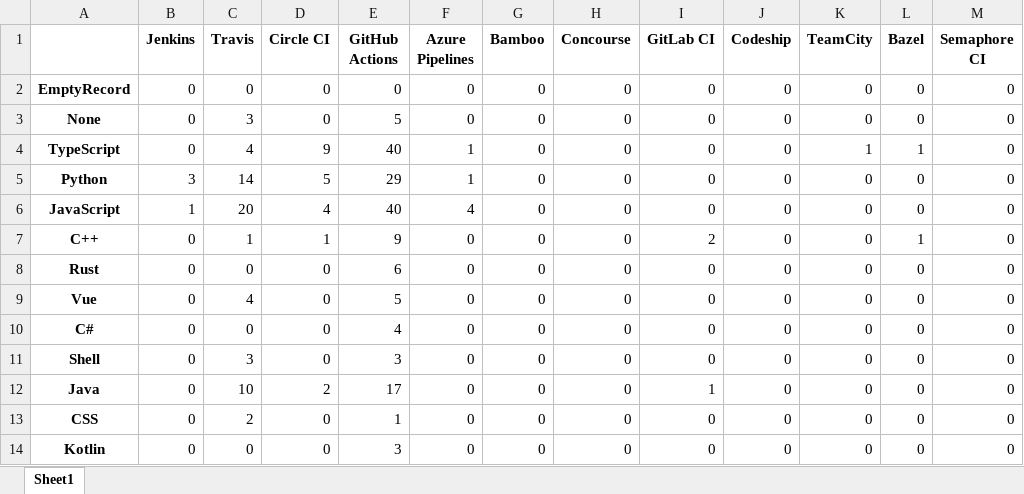
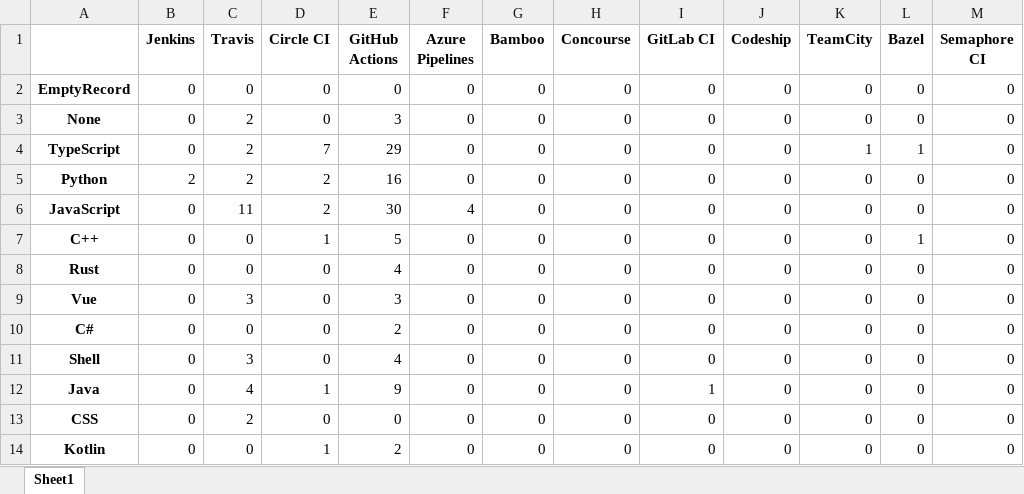
Before and after one commit to jorcontrerasp/BuscadorCIRepos, an Excel workbook: results/lenguajes_github.xlsx, sheet Sheet1, drawn as a sheet; only a part is shown; values as stored, in another font and other column widths than the file's, no borders; the diff covers the shown part only; the diff names each change by its address in the sheet, - before the commit and + after, or states it on an @@ line.

```diff
--- a/results/lenguajes_github.xlsx (sheet Sheet1)
+++ b/results/lenguajes_github.xlsx (sheet Sheet1)
-C3 (Travis): 3
+C3 (Travis): 2
-E3 (GitHub Actions): 5
+E3 (GitHub Actions): 3
-C4 (Travis): 4
+C4 (Travis): 2
-D4 (Circle CI): 9
+D4 (Circle CI): 7
-E4 (GitHub Actions): 40
+E4 (GitHub Actions): 29
-F4:F5 (Azure Pipelines): 1
+F4:F5 (Azure Pipelines): 0
-B5 (Jenkins): 3
+B5 (Jenkins): 2
-C5 (Travis): 14
+C5 (Travis): 2
-D5 (Circle CI): 5
+D5 (Circle CI): 2
-E5 (GitHub Actions): 29
+E5 (GitHub Actions): 16
-B6 (Jenkins): 1
+B6 (Jenkins): 0
-C6 (Travis): 20
+C6 (Travis): 11
-D6 (Circle CI): 4
+D6 (Circle CI): 2
-E6 (GitHub Actions): 40
+E6 (GitHub Actions): 30
-C7 (Travis): 1
+C7 (Travis): 0
-E7 (GitHub Actions): 9
+E7 (GitHub Actions): 5
-I7 (GitLab CI): 2
+I7 (GitLab CI): 0
-E8 (GitHub Actions): 6
+E8 (GitHub Actions): 4
-C9 (Travis): 4
+C9 (Travis): 3
-E9 (GitHub Actions): 5
+E9 (GitHub Actions): 3
-E10 (GitHub Actions): 4
+E10 (GitHub Actions): 2
-E11 (GitHub Actions): 3
+E11 (GitHub Actions): 4
-C12 (Travis): 10
+C12 (Travis): 4
-D12 (Circle CI): 2
+D12 (Circle CI): 1
-E12 (GitHub Actions): 17
+E12 (GitHub Actions): 9
-E13 (GitHub Actions): 1
+E13 (GitHub Actions): 0
-D14 (Circle CI): 0
+D14 (Circle CI): 1
-E14 (GitHub Actions): 3
+E14 (GitHub Actions): 2
```
Also changed, not shown: 6 removed rows and 12 edited cells elsewhere in this sheet, results/contadores.xlsx, results/resultados_github.xlsx, 8 other files.
